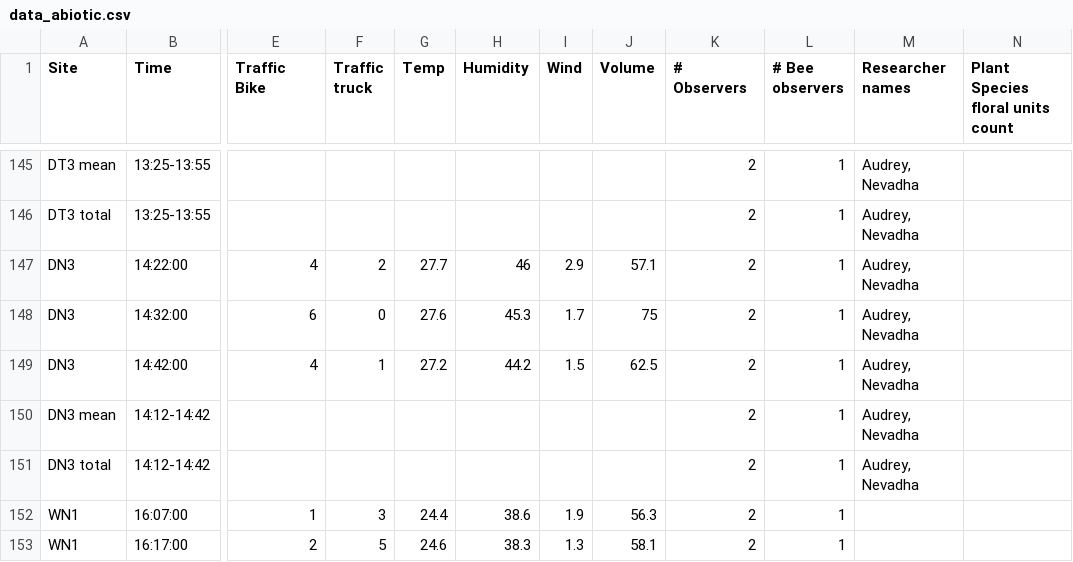
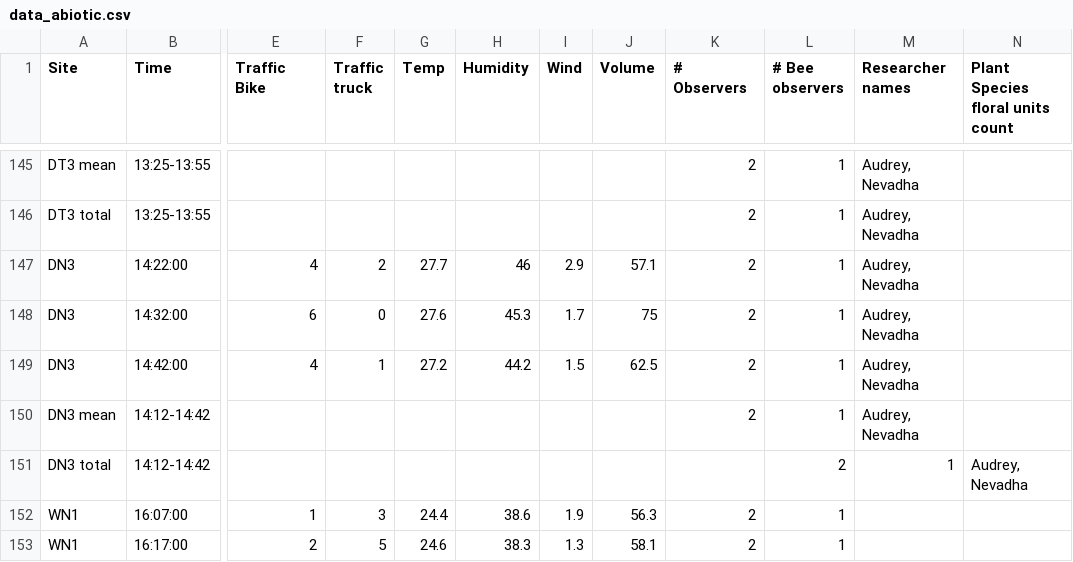
Before and after one commit to Audrey-netizen/turbpe, a CSV file: data_abiotic.csv, drawn as a sheet; only a part is shown, gaps mark what is left out; the diff names each change by its address in the sheet, - before the commit and + after, or states it on an @@ line.

Commit message:
Update data_abiotic.csv

```diff
--- a/data_abiotic.csv
+++ b/data_abiotic.csv
-K151 (# Observers): 2
+K151 (# Observers): (empty)
-L151 (# Bee observers): 1
+L151 (# Bee observers): 2
-M151 (Researcher names): Audrey, Nevadha
+M151 (Researcher names): 1
-N151 (Plant Species floral units count): (empty)
+N151 (Plant Species floral units count): Audrey, Nevadha
```
